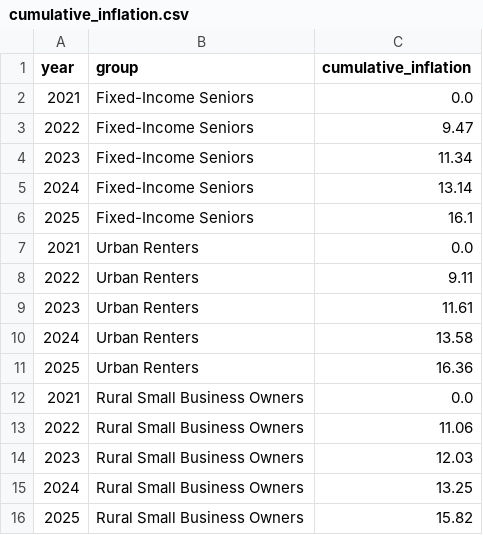
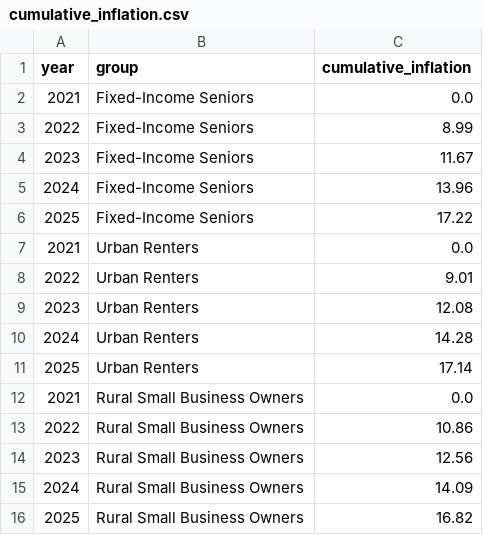
Before and after one commit to julianholguinr/divergence-index, a CSV file: data/processed/cumulative_inflation.csv, drawn as a sheet.

```diff
--- a/data/processed/cumulative_inflation.csv
+++ b/data/processed/cumulative_inflation.csv
@@ -2,15 +2,15 @@ year,group,cumulative_inflation
 2021,Fixed-Income Seniors,0.0
-2022,Fixed-Income Seniors,9.47
-2023,Fixed-Income Seniors,11.34
-2024,Fixed-Income Seniors,13.14
-2025,Fixed-Income Seniors,16.1
+2022,Fixed-Income Seniors,8.99
+2023,Fixed-Income Seniors,11.67
+2024,Fixed-Income Seniors,13.96
+2025,Fixed-Income Seniors,17.22
 2021,Urban Renters,0.0
-2022,Urban Renters,9.11
-2023,Urban Renters,11.61
-2024,Urban Renters,13.58
-2025,Urban Renters,16.36
+2022,Urban Renters,9.01
+2023,Urban Renters,12.08
+2024,Urban Renters,14.28
+2025,Urban Renters,17.14
 2021,Rural Small Business Owners,0.0
-2022,Rural Small Business Owners,11.06
-2023,Rural Small Business Owners,12.03
-2024,Rural Small Business Owners,13.25
-2025,Rural Small Business Owners,15.82
+2022,Rural Small Business Owners,10.86
+2023,Rural Small Business Owners,12.56
+2024,Rural Small Business Owners,14.09
+2025,Rural Small Business Owners,16.82
```
Also changed, not shown: data/processed/divergence_index.csv, data/processed/nondiscretionary_burden.csv, 6 other files.
